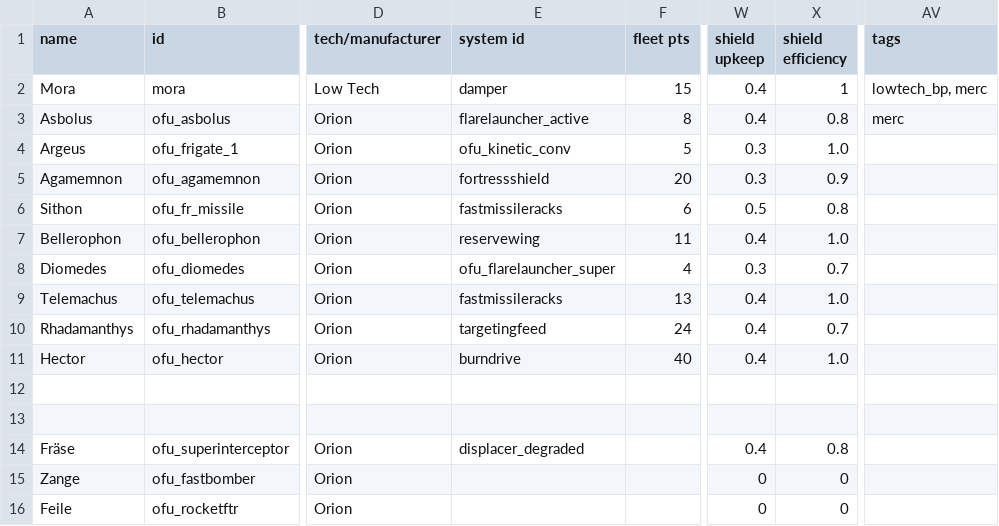
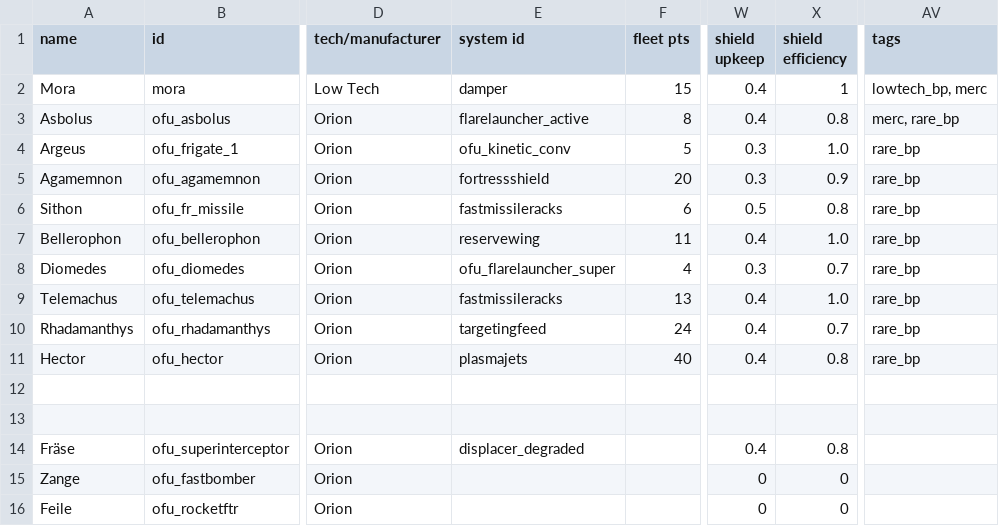
Before and after one commit to JulianBraunbeck/Starsector-Mod-Orion-Friedberg-Union, a CSV file: data/hulls/ship_data.csv, drawn as a sheet; only a part is shown, gaps mark what is left out; the diff names each change by its address in the sheet, - before the commit and + after, or states it on an @@ line.

```diff
--- a/data/hulls/ship_data.csv
+++ b/data/hulls/ship_data.csv
-AV3 (tags): merc
+AV3 (tags): merc, rare_bp
-AV4:AV11 (tags): (empty)
+AV4:AV11 (tags): rare_bp
-E11 (system id): burndrive
+E11 (system id): plasmajets
-X11 (shield efficiency): 1.0
+X11 (shield efficiency): 0.8
```
Also changed, not shown: data/hullmods/hull_mods.csv, data/hulls/wing_data.csv, 2 other files.
